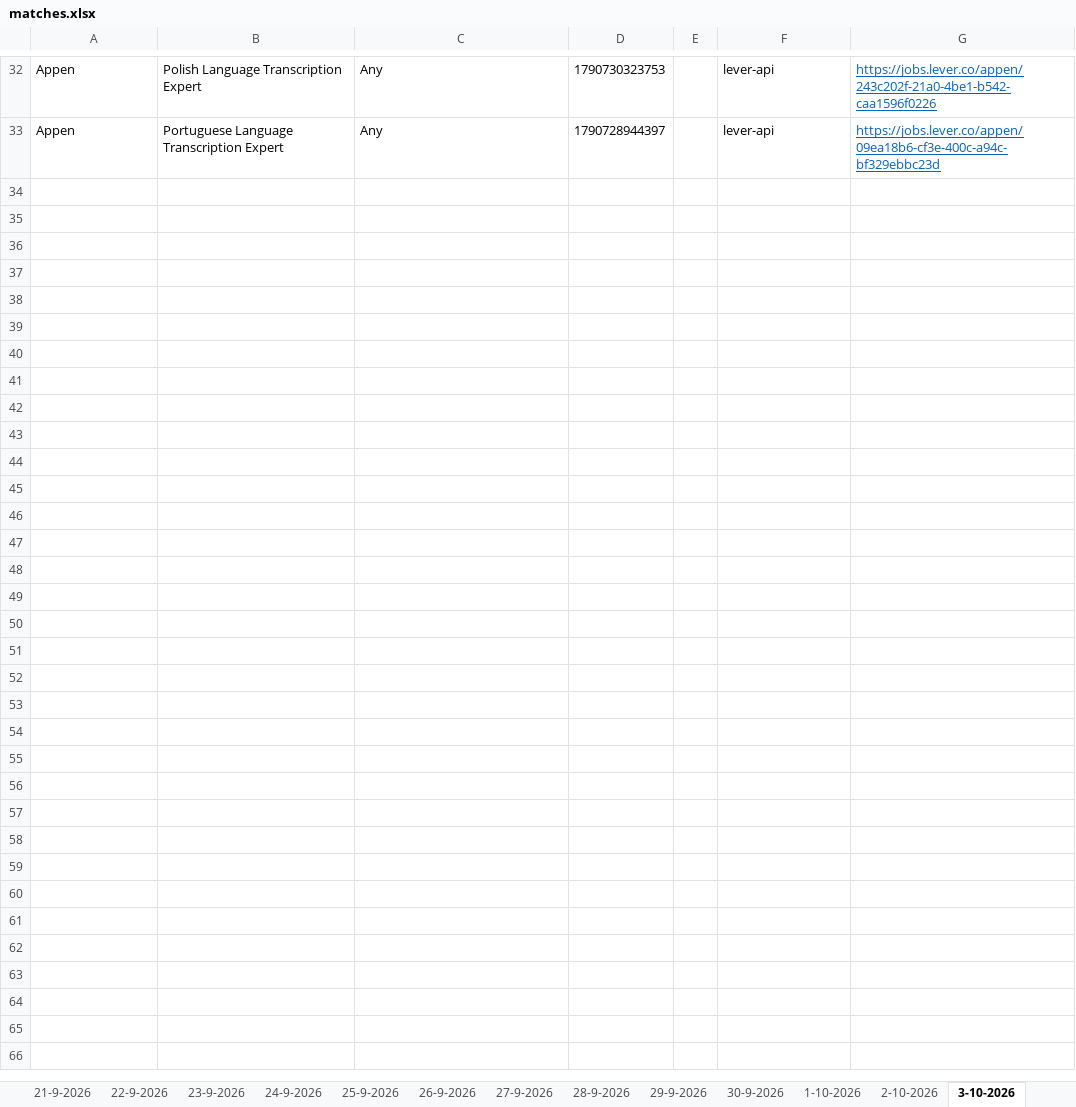
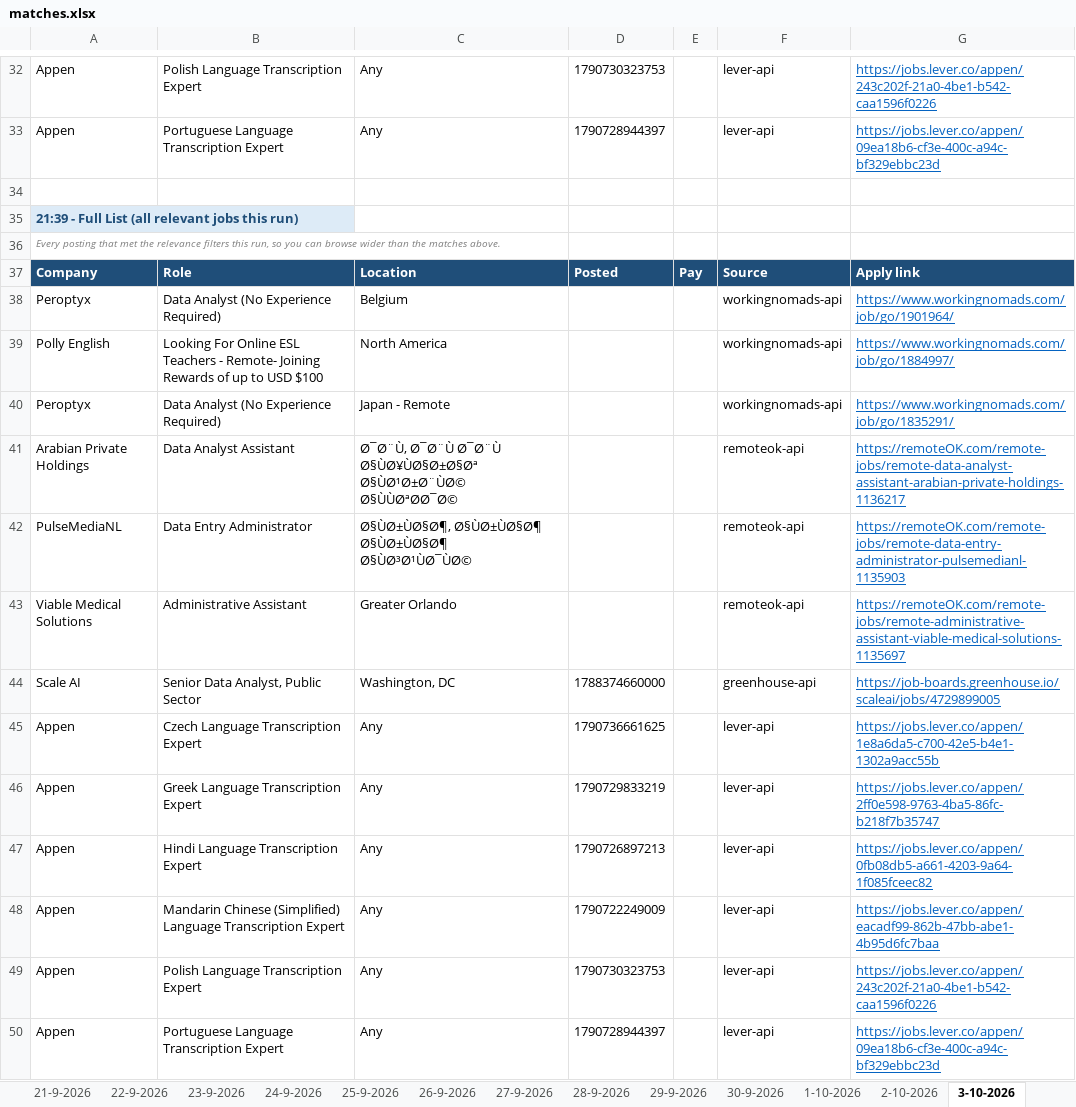
Before and after one commit to waleedba19/career-ops, an Excel workbook: data/matches.xlsx, sheet 3-10-2026, drawn as a sheet; only a part is shown, gaps mark what is left out; values as stored, in another font and other column widths than the file's, no borders; the diff names each change by its address in the sheet, - before the commit and + after, or states it on an @@ line.

```diff
--- a/data/matches.xlsx (sheet 3-10-2026)
+++ b/data/matches.xlsx (sheet 3-10-2026)
+row 34: (empty)
+row 35: 21:39 - Full List (all relevant jobs this run)
+row 36: Every posting that met the relevance filters this run, so you can browse wider than the matches above.
+row 37: Company | Role | Location | Posted | Pay | Source | Apply link
+row 38: Peroptyx | Data Analyst (No Experience Required) | Belgium |  |  | workingnomads-api | https://www.workingnomads.com/job/go/1901964/
+row 39: Polly English | Looking For Online ESL Teachers - Remote- Joining Rewards of up to USD $100 | North America |  |  | workingnomads-api | https://www.workingnomads.com/job/go/1884997/
+row 40: Peroptyx | Data Analyst (No Experience Required) | Japan - Remote |  |  | workingnomads-api | https://www.workingnomads.com/job/go/1835291/
+row 41: Arabian Private Holdings | Data Analyst Assistant | Ø¯Ø¨Ù, Ø¯Ø¨Ù Ø¯Ø¨Ù Ø§ÙØ¥ÙØ§Ø±Ø§Øª Ø§ÙØ¹Ø±Ø¨ÙØ© Ø§ÙÙØªØØ¯Ø© |  |  | remoteok-api | https://remoteOK.com/remote-jobs/remote-data-analyst-assistant-arabian-private-holdings-1136217
+row 42: PulseMediaNL | Data Entry Administrator | Ø§ÙØ±ÙØ§Ø¶, Ø§ÙØ±ÙØ§Ø¶ Ø§ÙØ±ÙØ§Ø¶ Ø§ÙØ³Ø¹ÙØ¯ÙØ© |  |  | remoteok-api | https://remoteOK.com/remote-jobs/remote-data-entry-administrator-pulsemedianl-1135903
+row 43: Viable Medical Solutions | Administrative Assistant | Greater Orlando |  |  | remoteok-api | https://remoteOK.com/remote-jobs/remote-administrative-assistant-viable-medical-solutions-1135697
+row 44: Scale AI | Senior Data Analyst, Public Sector | Washington, DC | 1788374660000 |  | greenhouse-api | https://job-boards.greenhouse.io/scaleai/jobs/4729899005
+row 45: Appen | Czech Language Transcription Expert | Any | 1790736661625 |  | lever-api | https://jobs.lever.co/appen/1e8a6da5-c700-42e5-b4e1-1302a9acc55b
+row 46: Appen | Greek Language Transcription Expert | Any | 1790729833219 |  | lever-api | https://jobs.lever.co/appen/2ff0e598-9763-4ba5-86fc-b218f7b35747
+row 47: Appen | Hindi Language Transcription Expert | Any | 1790726897213 |  | lever-api | https://jobs.lever.co/appen/0fb08db5-a661-4203-9a64-1f085fceec82
+row 48: Appen | Mandarin Chinese (Simplified) Language Transcription Expert | Any | 1790722249009 |  | lever-api | https://jobs.lever.co/appen/eacadf99-862b-47bb-abe1-4b95d6fc7baa
+row 49: Appen | Polish Language Transcription Expert | Any | 1790730323753 |  | lever-api | https://jobs.lever.co/appen/243c202f-21a0-4be1-b542-caa1596f0226
+row 50: Appen | Portuguese Language Transcription Expert | Any | 1790728944397 |  | lever-api | https://jobs.lever.co/appen/09ea18b6-cf3e-400c-a94c-bf329ebbc23d
```
Also changed, not shown: sheet Scan Stats, 4 other files.
